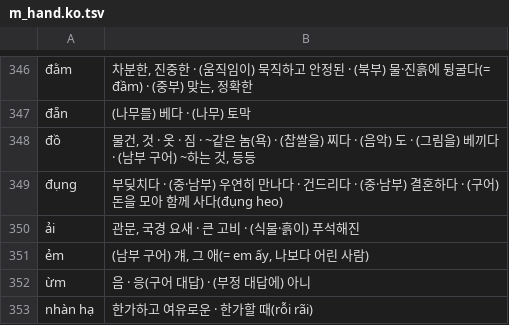
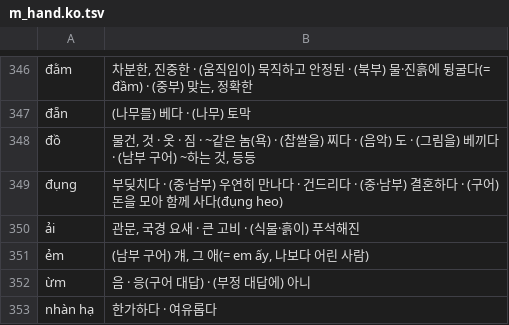
Before and after one commit to tpgus5119-coder/chaochao, a TSV file: tools/dict_multi/m_hand.ko.tsv, drawn as a sheet; only a part is shown, gaps mark what is left out; the diff names each change by its address in the sheet, - before the commit and + after, or states it on an @@ line.

```diff
--- a/tools/dict_multi/m_hand.ko.tsv
+++ b/tools/dict_multi/m_hand.ko.tsv
-B353: 한가하고 여유로운 · 한가할 때(rỗi rãi)
+B353: 한가하다 · 여유롭다
```
Also changed, not shown: 59 other files.
